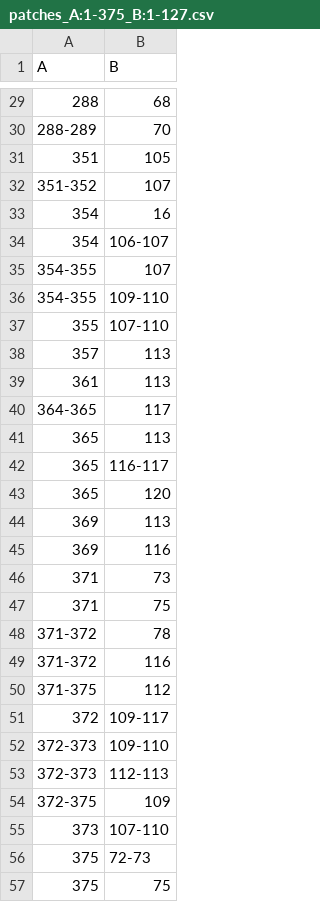
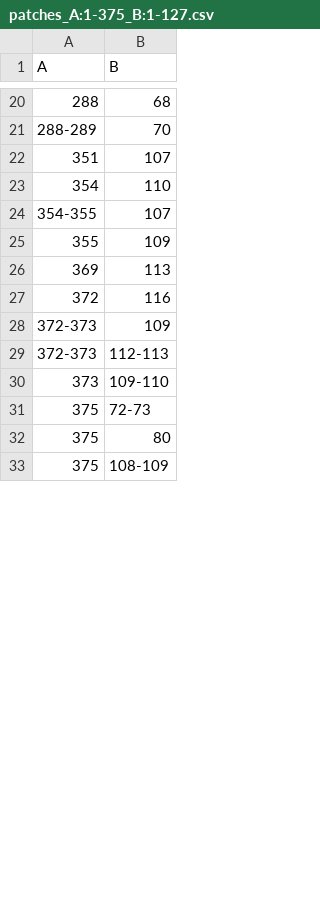
Before and after one commit to isblab/IMP_Toolbox, a CSV file: examples/output/af_output/interacting_patches/model_actin_profilin_complex_patches/patches_A:1-375_B:1-127.csv, drawn as a sheet; only a part is shown, gaps mark what is left out; the shorter side is filled out with more unchanged rows; the diff covers the shown part only.

```diff
--- a/examples/output/af_output/interacting_patches/model_actin_profilin_complex_patches/patches_A:1-375_B:1-127.csv
+++ b/examples/output/af_output/interacting_patches/model_actin_profilin_complex_patches/patches_A:1-375_B:1-127.csv
@@ -30,28 +21,11 @@ A,B
 288-289,70
-351,105
-351-352,107
-354,16
-354,106-107
+351,107
+354,110
 354-355,107
-354-355,109-110
-355,107-110
-357,113
-361,113
-364-365,117
-365,113
-365,116-117
-365,120
+355,109
 369,113
-369,116
-371,73
-371,75
-371-372,78
-371-372,116
-371-375,112
-372,109-117
-372-373,109-110
+372,116
+372-373,109
 372-373,112-113
-372-375,109
-373,107-110
+373,109-110
 375,72-73
-375,75
```
Also changed, not shown: 6 added rows, 15 removed rows and 12 edited cells elsewhere in this file, examples/output/af_output/interacting_patches/model_Lb2Cas12a_RNA_DNA_complex_patches/patches_A:1-1206_E:1-33.csv, 33 other files.
